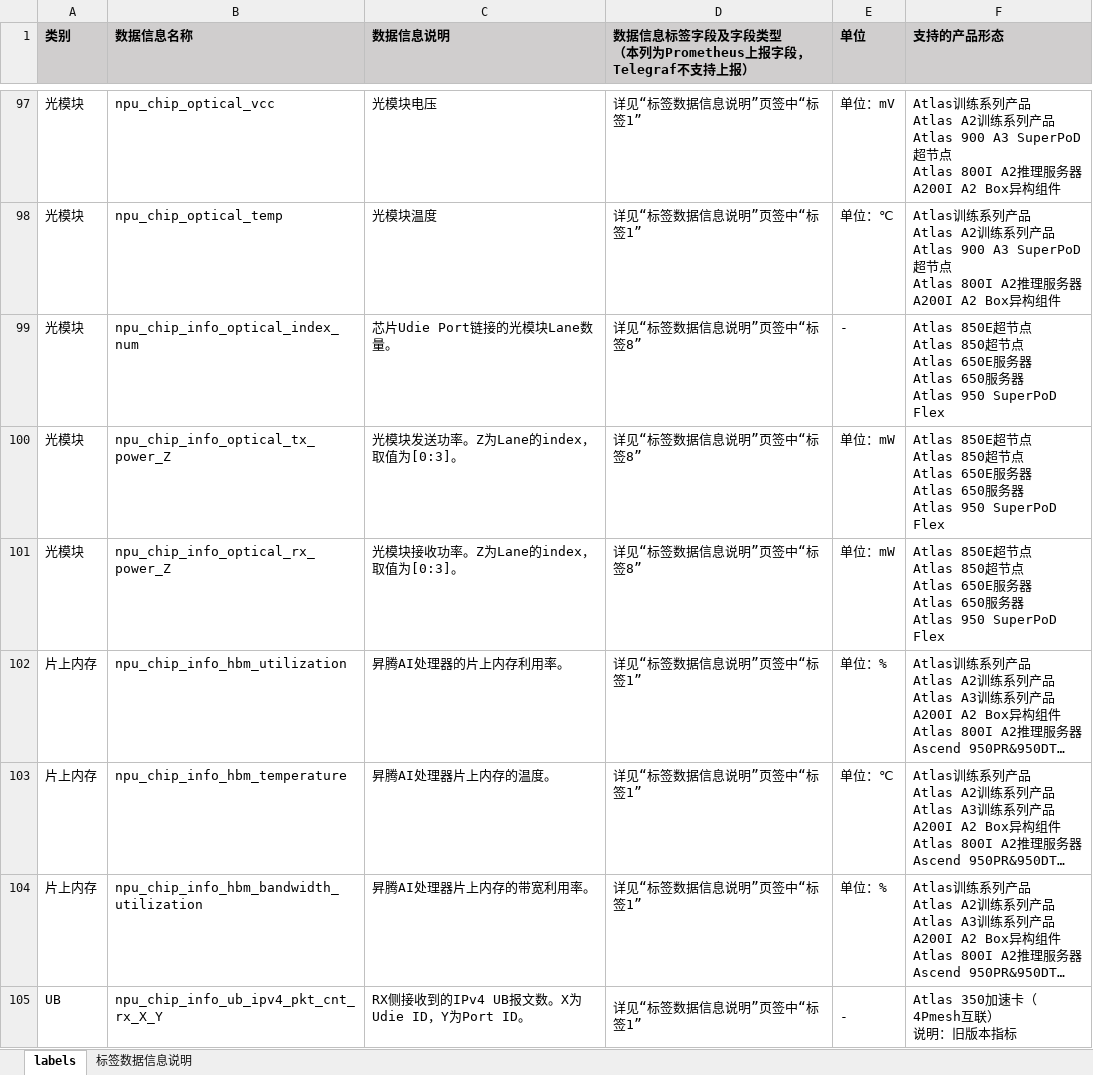
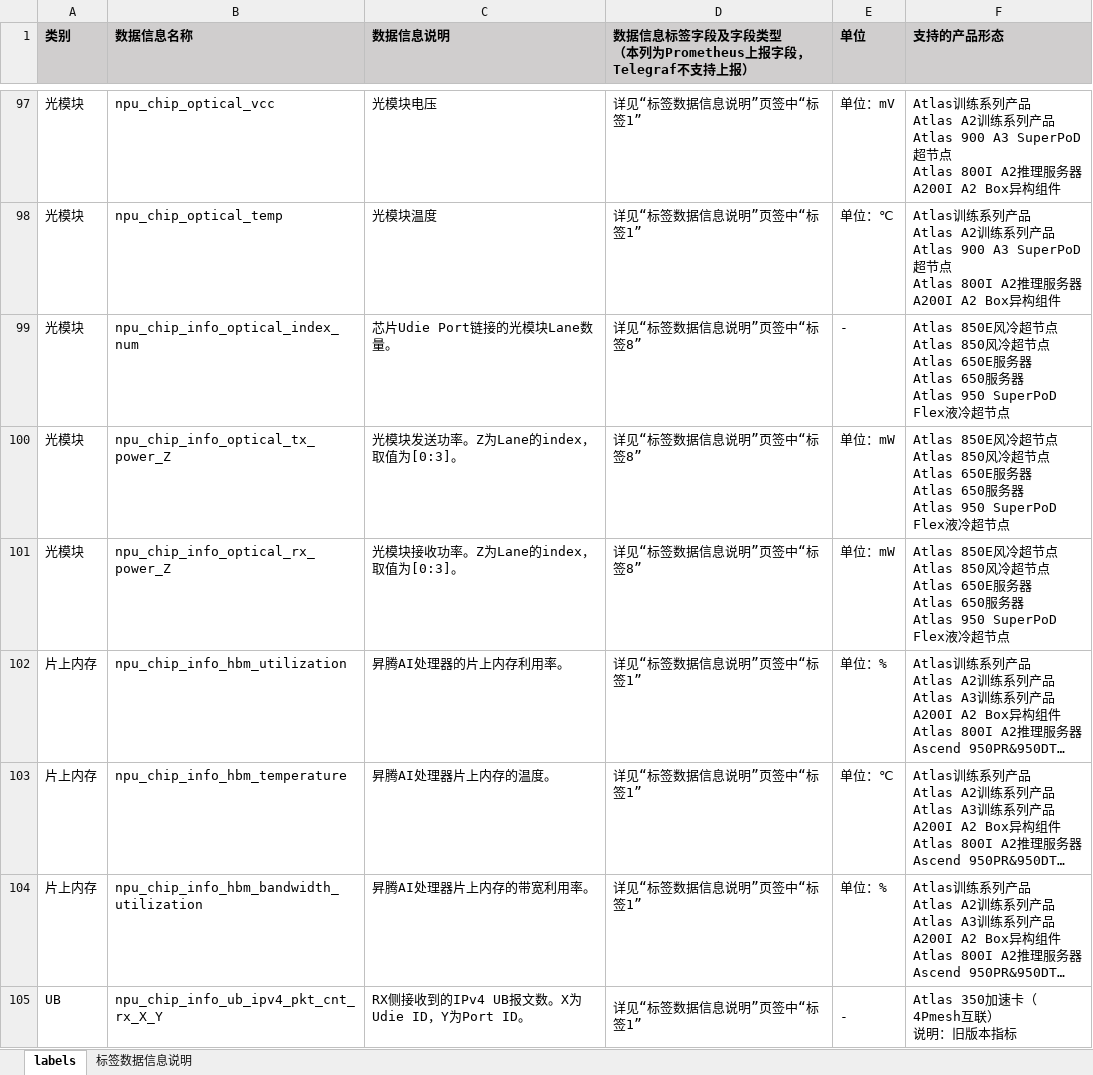
Before and after one commit to Ascend/mind-cluster, an Excel workbook: docs/zh/resource/数据信息说明.xlsx, sheet labels, drawn as a sheet; only a part is shown, gaps mark what is left out; long unchanged cells end in …; values as stored, in another font and other column widths than the file's, no borders; ↵ is a line break in a cell; the diff names each change by its address in the sheet, - before the commit and + after, or states it on an @@ line.

```diff
--- a/docs/zh/resource/数据信息说明.xlsx (sheet labels)
+++ b/docs/zh/resource/数据信息说明.xlsx (sheet labels)
-F99:F101 (支持的产品形态): Atlas 850E超节点 ↵ Atlas 850超节点 ↵ Atlas 650E服务器 ↵ Atlas 650服务器 ↵ Atlas 950 SuperPoD Flex
+F99:F101 (支持的产品形态): Atlas 850E风冷超节点 ↵ Atlas 850风冷超节点 ↵ Atlas 650E服务器 ↵ Atlas 650服务器 ↵ Atlas 950 SuperPoD Flex液冷超节点
```
Also changed, not shown: 42 other files.
